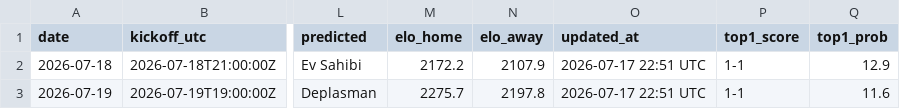
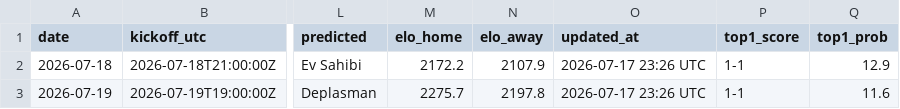
Before and after one commit to umutyyapici/DK-Tahminator, a CSV file: data/predictions.csv, drawn as a sheet; only a part is shown, gaps mark what is left out; the diff names each change by its address in the sheet, - before the commit and + after, or states it on an @@ line.

```diff
--- a/data/predictions.csv
+++ b/data/predictions.csv
-O2:O3 (updated_at): 2026-07-17 22:51 UTC
+O2:O3 (updated_at): 2026-07-17 23:26 UTC
```
Also changed, not shown: 3 other files.
